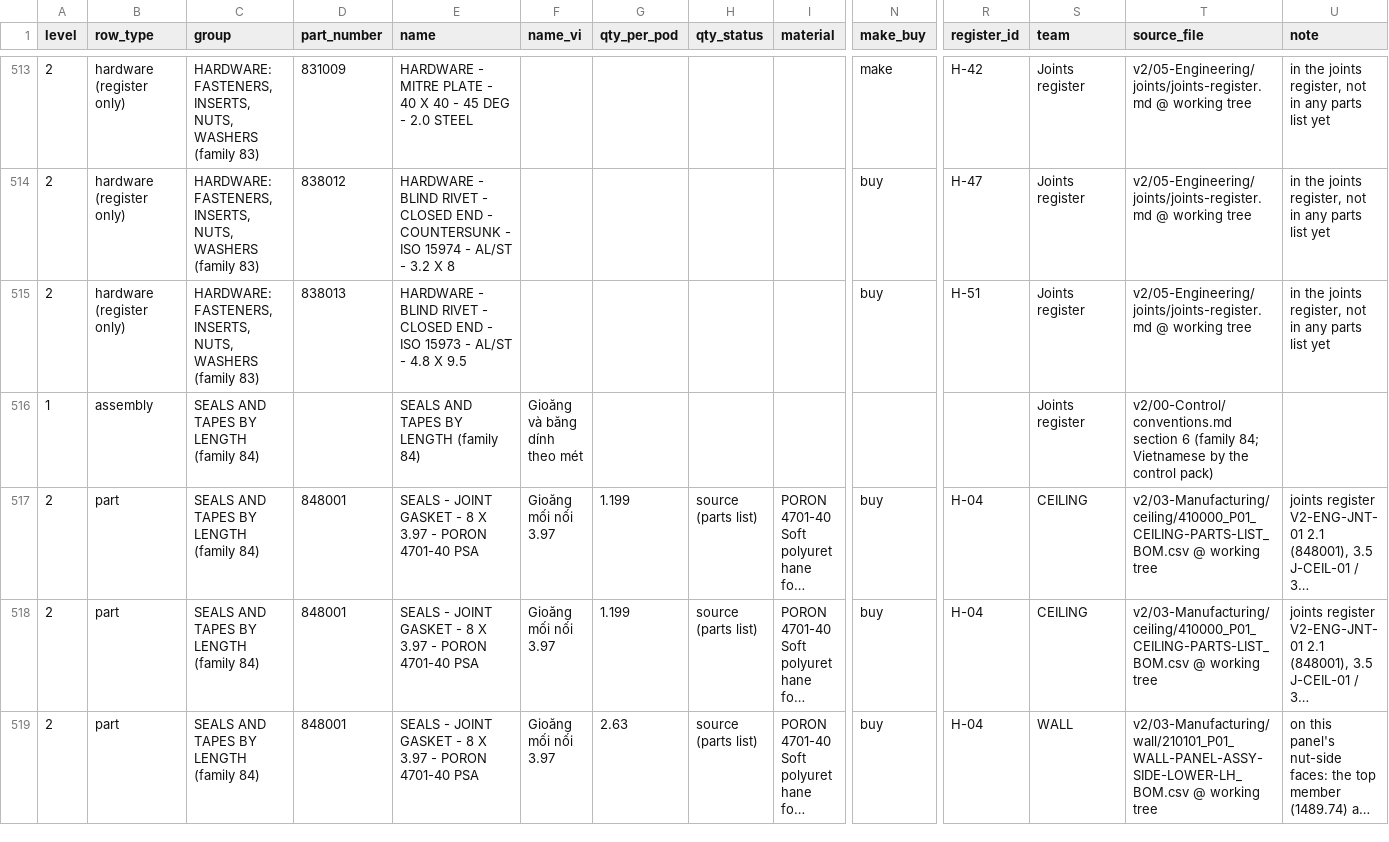
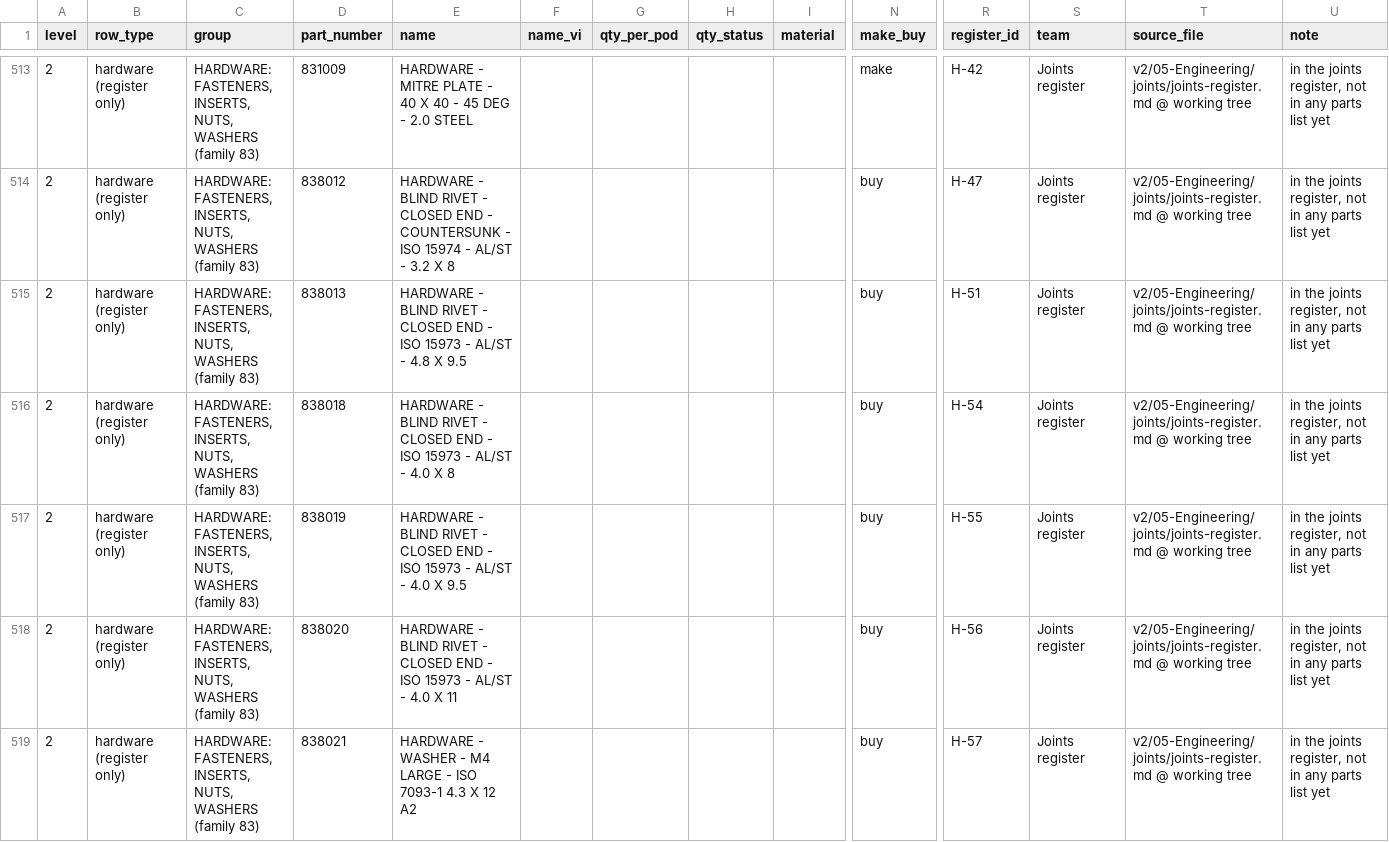
Before and after one commit to autonomous-ai/spaceship, a CSV file: v2/04-BOM/100000_P01_POD-MASTER_BOM.csv, drawn as a sheet; only a part is shown, gaps mark what is left out; the shorter side is filled out with more unchanged rows; long unchanged cells end in …; rows hold the shown columns only; the diff covers the shown part only; the diff names each change by its address in the sheet, - before the commit and + after, or states it on an @@ line.

```diff
--- a/v2/04-BOM/100000_P01_POD-MASTER_BOM.csv
+++ b/v2/04-BOM/100000_P01_POD-MASTER_BOM.csv
+row 516: 2 | hardware (register only) | HARDWARE: FASTENERS, INSERTS, NUTS, WASHERS (family 83) | 838018 | HARDWARE - BLIND RIVET - CLOSED END - ISO 15973 - AL/ST - 4.0 X 8 |  |  |  |  | buy | H-54 | Joints register | v2/05-Engineering/joints/joints-register.md @ working tree | in the joints register, not in any parts list yet
+row 517: 2 | hardware (register only) | HARDWARE: FASTENERS, INSERTS, NUTS, WASHERS (family 83) | 838019 | HARDWARE - BLIND RIVET - CLOSED END - ISO 15973 - AL/ST - 4.0 X 9.5 |  |  |  |  | buy | H-55 | Joints register | v2/05-Engineering/joints/joints-register.md @ working tree | in the joints register, not in any parts list yet
+row 518: 2 | hardware (register only) | HARDWARE: FASTENERS, INSERTS, NUTS, WASHERS (family 83) | 838020 | HARDWARE - BLIND RIVET - CLOSED END - ISO 15973 - AL/ST - 4.0 X 11 |  |  |  |  | buy | H-56 | Joints register | v2/05-Engineering/joints/joints-register.md @ working tree | in the joints register, not in any parts list yet
+row 519: 2 | hardware (register only) | HARDWARE: FASTENERS, INSERTS, NUTS, WASHERS (family 83) | 838021 | HARDWARE - WASHER - M4 LARGE - ISO 7093-1 4.3 X 12 A2 |  |  |  |  | buy | H-57 | Joints register | v2/05-Engineering/joints/joints-register.md @ working tree | in the joints register, not in any parts list yet
```
Also changed, not shown: 6 added rows and 1 removed row elsewhere in this file, v2/04-BOM/number-allocation.csv, 2 other files.
